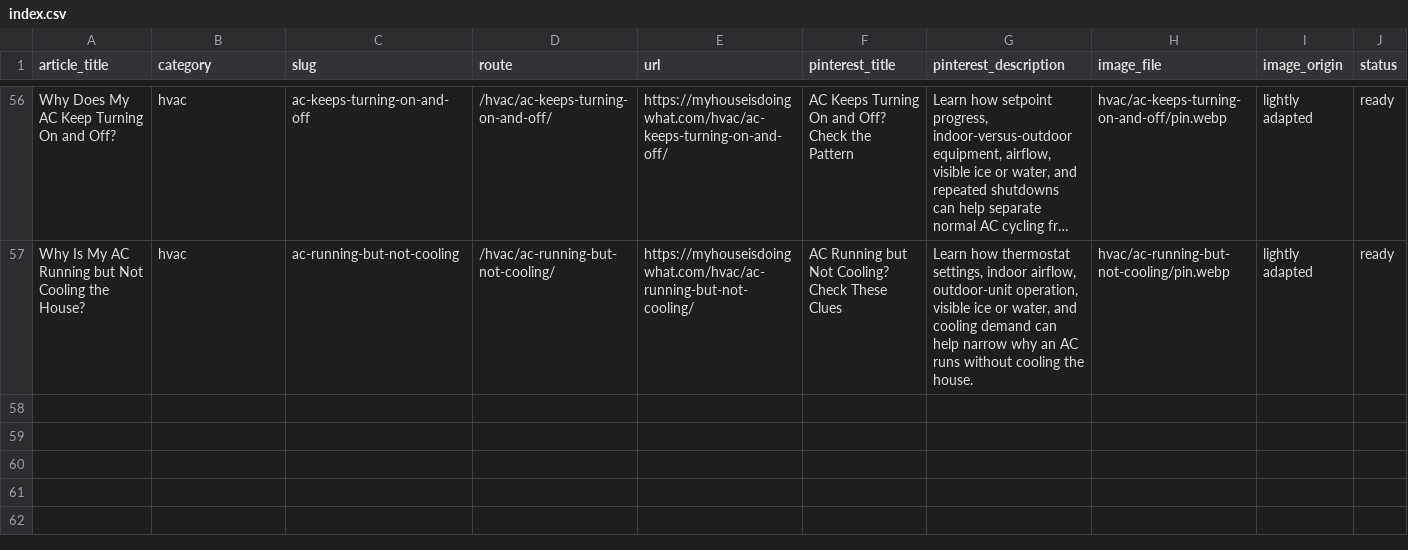
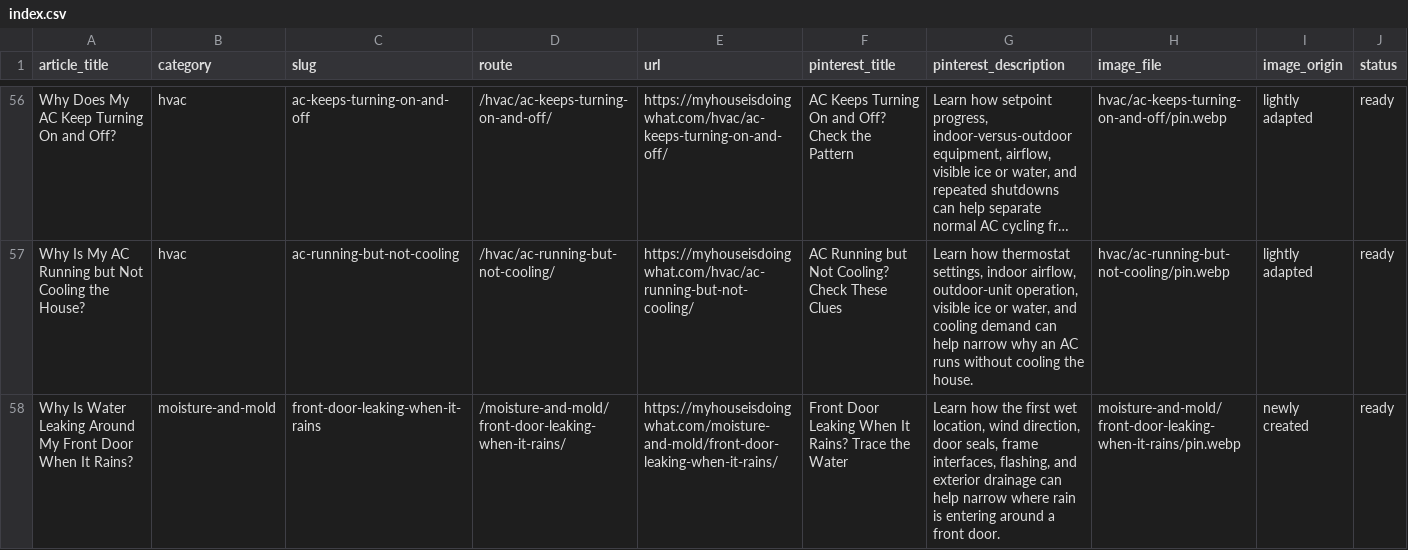
Before and after one commit to gageg123-de/housewise, a CSV file: content-deployment/pinterest-blog-content/index.csv, drawn as a sheet; only a part is shown, gaps mark what is left out; long unchanged cells end in ….

Commit message:
feat: add front door rain leak guide

```diff
--- a/content-deployment/pinterest-blog-content/index.csv
+++ b/content-deployment/pinterest-blog-content/index.csv
@@ -57 +57,2 @@
 "Why Is My AC Running but Not Cooling the House?","hvac","ac-running-but-not-cooling","/hvac/ac-running-but-not-cooling/","https://myhouseisdoingwhat.com/hvac/ac-running-but-not-cooling/","AC Running but Not Cooling? Check These Clues","Learn how thermostat settings, indoor airflow, outdoor-unit operation, visible ice or water, and cooling demand can help narrow why an AC runs without cooling the house.","hvac/ac-running-but-not-cooling/pin.webp","lightly adapted","ready"
+"Why Is Water Leaking Around My Front Door When It Rains?","moisture-and-mold","front-door-leaking-when-it-rains","/moisture-and-mold/front-door-leaking-when-it-rains/","https://myhouseisdoingwhat.com/moisture-and-mold/front-door-leaking-when-it-rains/","Front Door Leaking When It Rains? Trace the Water","Learn how the first wet location, wind direction, door seals, frame interfaces, flashing, and exterior drainage can help narrow where rain is entering around a front door.","moisture-and-mold/front-door-leaking-when-it-rains/pin.webp","newly created","ready"
```
Also changed, not shown: content/topics.csv, 8 other files.
